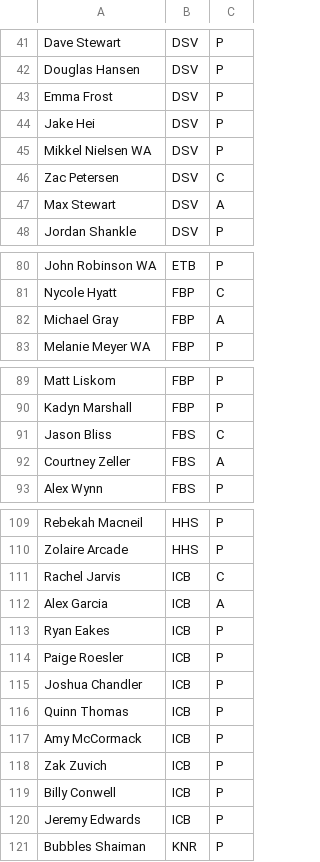
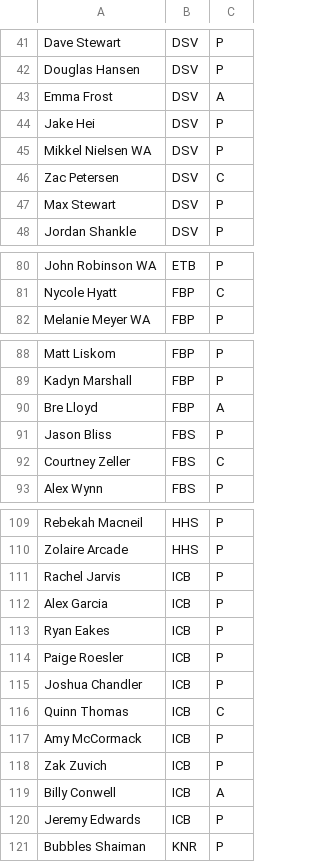
Before and after one commit to Invader-Zim/mnp-data-archive, a CSV file: season-20/rosters.csv, drawn as a sheet; only a part is shown, gaps mark what is left out; the diff covers the shown part only.

```diff
--- a/season-20/rosters.csv
+++ b/season-20/rosters.csv
@@ -42,3 +42,3 @@ Dave Stewart,DSV,P
 Douglas Hansen,DSV,P
-Emma Frost,DSV,P
+Emma Frost,DSV,A
 Jake Hei,DSV,P
@@ -46,3 +46,3 @@ Mikkel Nielsen WA,DSV,P
 Zac Petersen,DSV,C
-Max Stewart,DSV,A
+Max Stewart,DSV,P
 Jordan Shankle,DSV,P
@@ -81,3 +81,2 @@ John Robinson WA,ETB,P
 Nycole Hyatt,FBP,C
-Michael Gray,FBP,A
 Melanie Meyer WA,FBP,P
@@ -90,4 +89,5 @@ Matt Liskom,FBP,P
 Kadyn Marshall,FBP,P
-Jason Bliss,FBS,C
-Courtney Zeller,FBS,A
+Bre Lloyd,FBP,A
+Jason Bliss,FBS,P
+Courtney Zeller,FBS,C
 Alex Wynn,FBS,P
@@ -110,4 +110,4 @@ Rebekah Macneil,HHS,P
 Zolaire Arcade,HHS,P
-Rachel Jarvis,ICB,C
-Alex Garcia,ICB,A
+Rachel Jarvis,ICB,P
+Alex Garcia,ICB,P
 Ryan Eakes,ICB,P
@@ -115,6 +115,6 @@ Paige Roesler,ICB,P
 Joshua Chandler,ICB,P
-Quinn Thomas,ICB,P
+Quinn Thomas,ICB,C
 Amy McCormack,ICB,P
 Zak Zuvich,ICB,P
-Billy Conwell,ICB,P
+Billy Conwell,ICB,A
 Jeremy Edwards,ICB,P
```
Also changed, not shown: 2 added rows, 2 removed rows and 8 edited cells elsewhere in this file, season-20/teams.csv, 3 other files.
